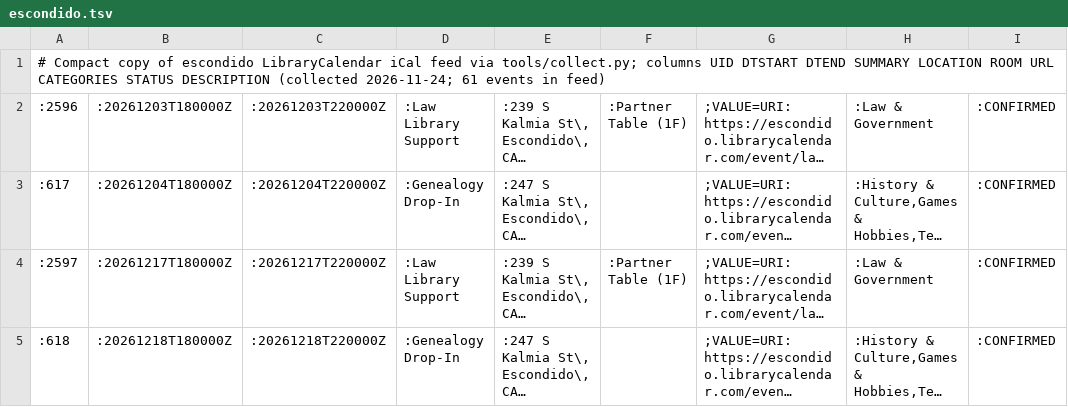
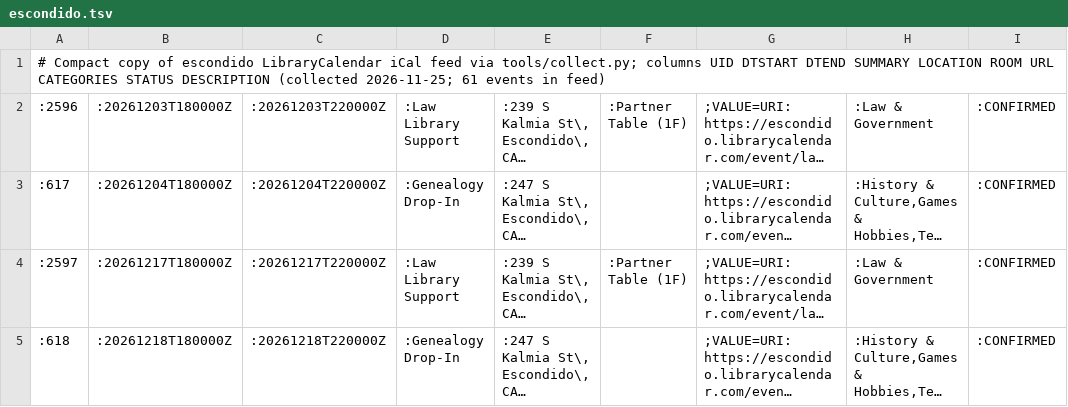
Before and after one commit to jntd/sd-immigration-calendar, a TSV file: automation/raw/escondido.tsv, drawn as a sheet; only a part is shown; long unchanged cells end in …; the diff names each change by its address in the sheet, - before the commit and + after, or states it on an @@ line.

```diff
--- a/automation/raw/escondido.tsv
+++ b/automation/raw/escondido.tsv
-A1: …DESCRIPTION (collected 2026-11-24; 61 events…
+A1: …DESCRIPTION (collected 2026-11-25; 61 events…
```
Also changed, not shown: automation/raw/casafamiliar.tsv, automation/raw/coronado.tsv, 11 other files.
